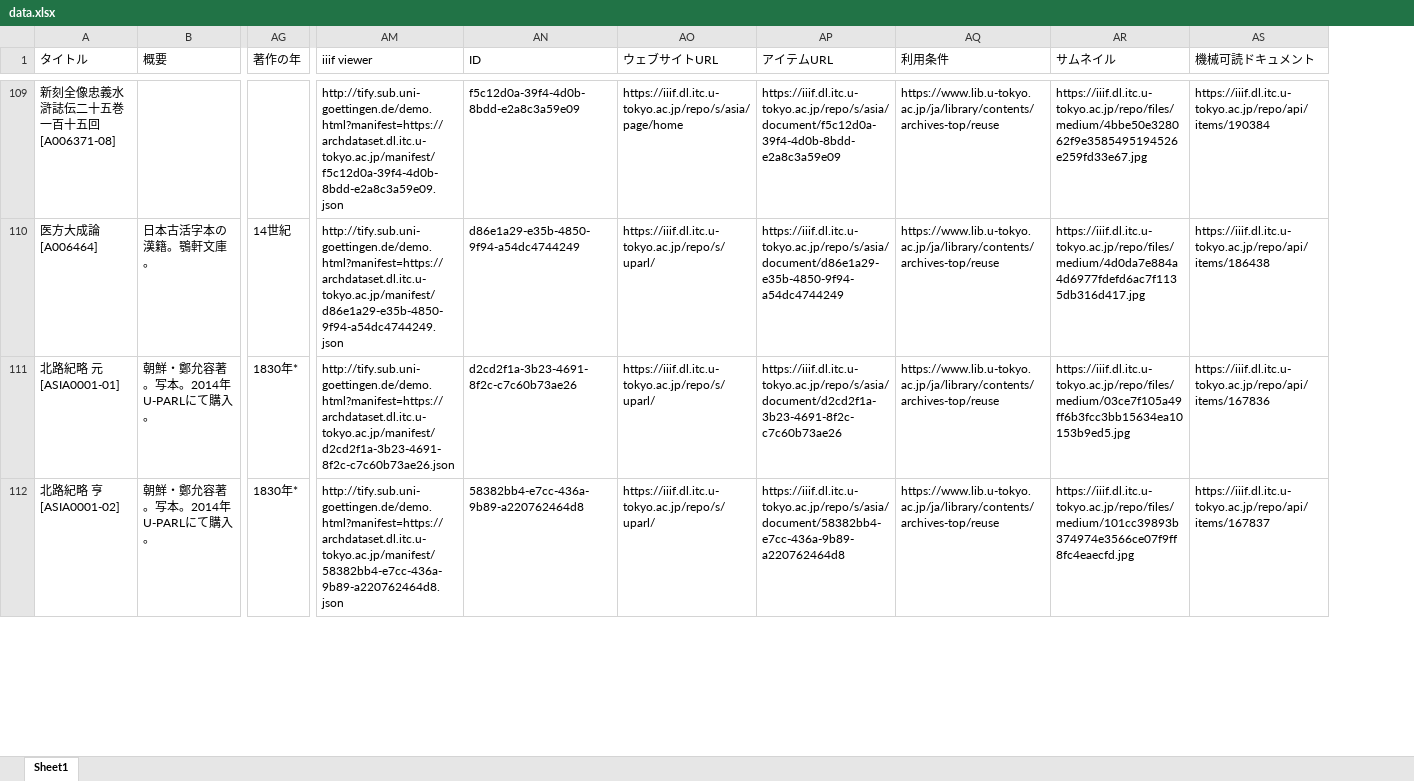
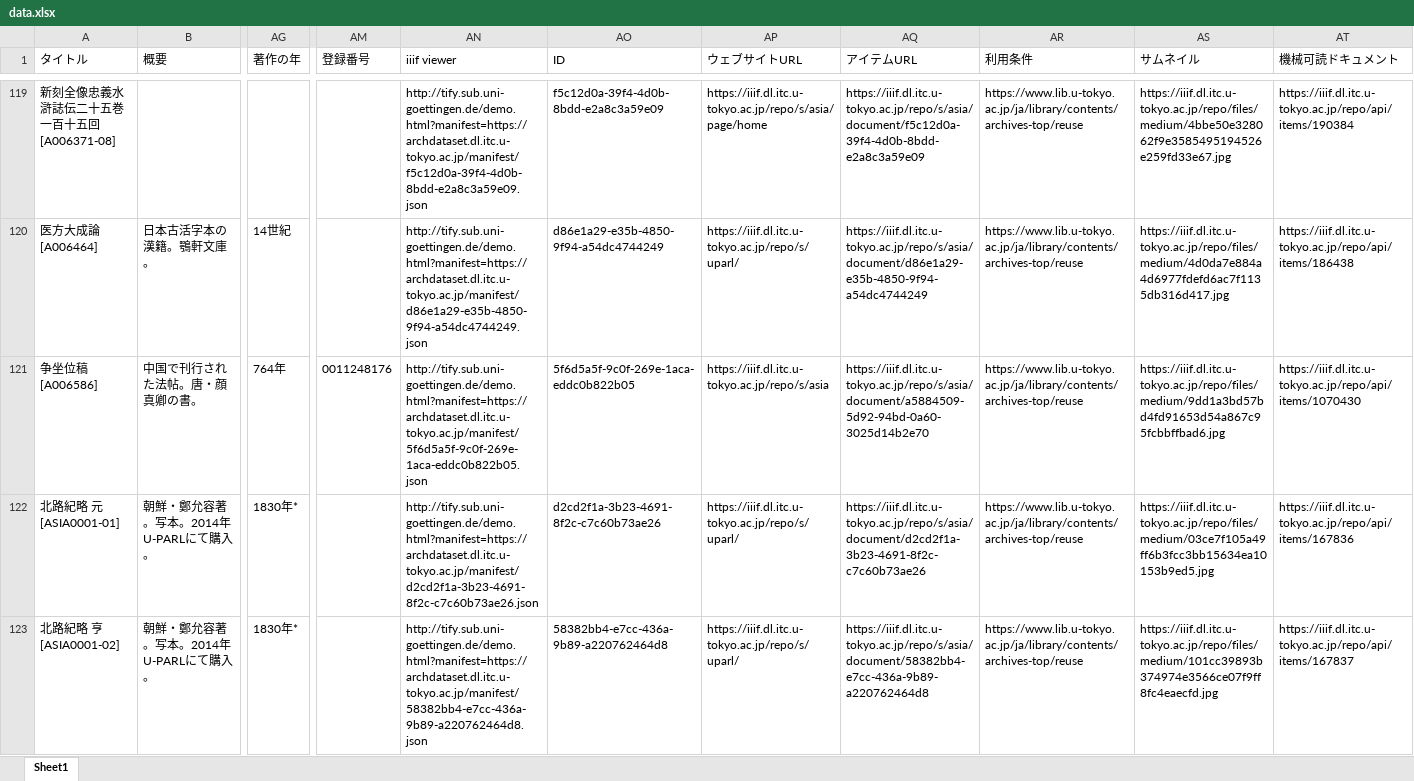
Before and after one commit to utda/dataset, an Excel workbook: docs/collections/asia/metadata/data.xlsx, sheet Sheet1, drawn as a sheet; only a part is shown, gaps mark what is left out; values as stored, in another font and other column widths than the file's, no borders; rows hold the shown columns only; the diff covers the shown part only; the diff names each change by its address in the sheet, - before the commit and + after, or states it on an @@ line.

```diff
--- a/docs/collections/asia/metadata/data.xlsx (sheet Sheet1)
+++ b/docs/collections/asia/metadata/data.xlsx (sheet Sheet1)
+column AM (登録番号), empty
+row 121: 争坐位稿 [A006586] | 中国で刊行された法帖。唐・顔真卿の書。 | 764年 | 0011248176 | http://tify.sub.uni-goettingen.de/demo.html?manifest=https://archdataset.dl.itc.u-tokyo.ac.jp/manifest/5f6d5a5f-9c0f-269e-1aca-eddc0b822b05.json | 5f6d5a5f-9c0f-269e-1aca-eddc0b822b05 | https://iiif.dl.itc.u-tokyo.ac.jp/repo/s/asia | https://iiif.dl.itc.u-tokyo.ac.jp/repo/s/asia/document/a5884509-5d92-94bd-0a60-3025d14b2e70 | https://www.lib.u-tokyo.ac.jp/ja/library/contents/archives-top/reuse | https://iiif.dl.itc.u-tokyo.ac.jp/repo/files/medium/9dd1a3bd57bd4fd91653d54a867c95fcbbffbad6.jpg | https://iiif.dl.itc.u-tokyo.ac.jp/repo/api/items/1070430
```
Also changed, not shown: 10 added rows and 1 edited cell elsewhere in this sheet, docs/collections/50nenshi/metadata/data.xlsx, docs/collections/agriculture/metadata/data.xlsx, 49 other files.
